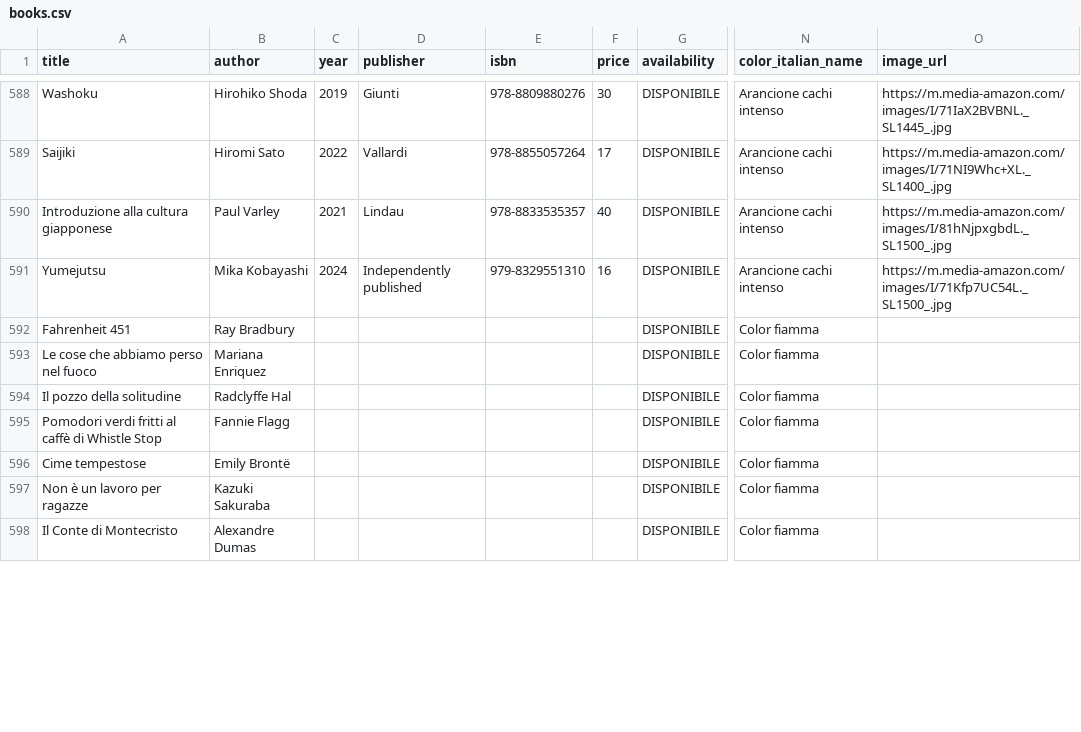
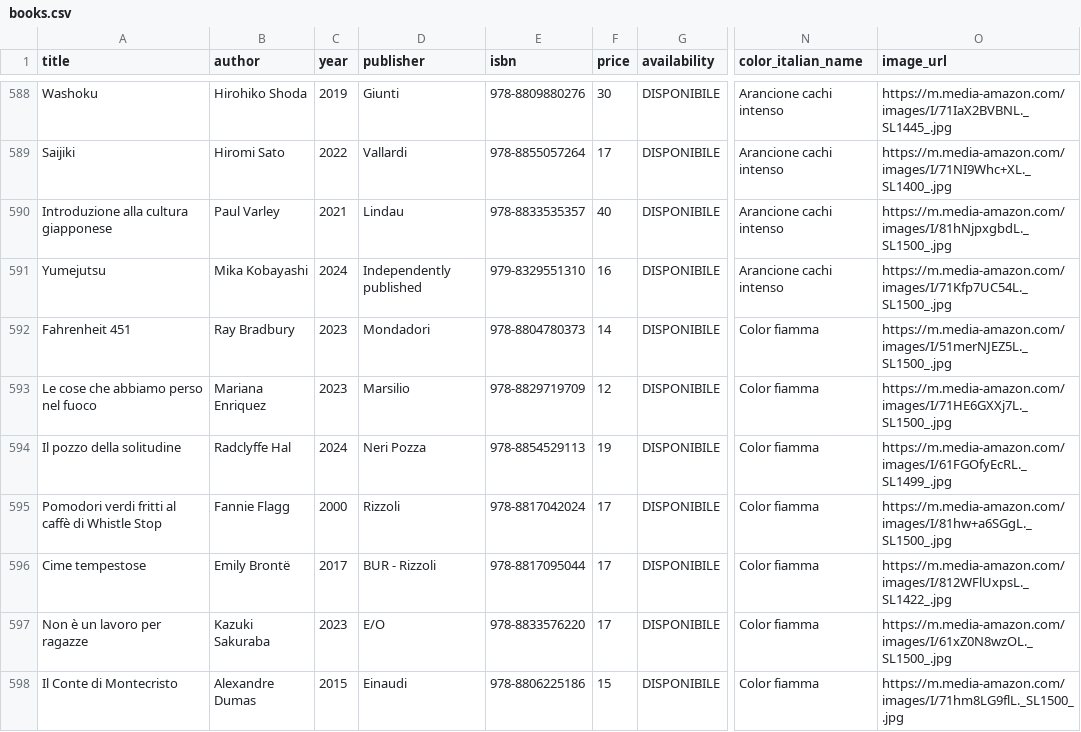
Before and after one commit to silvia8gasparini/Shiori-to-iro-no-ibuki_Backend_Capstone_Project, a CSV file: src/main/resources/books.csv, drawn as a sheet; only a part is shown, gaps mark what is left out; the diff covers the shown part only; the diff names each change by its address in the sheet, - before the commit and + after, or states it on an @@ line.

Commit message:
add new books

```diff
--- a/src/main/resources/books.csv
+++ b/src/main/resources/books.csv
-C592:C593 (year): (empty)
+C592:C593 (year): 2023
-D592 (publisher): (empty)
+D592 (publisher): Mondadori
-E592 (isbn): (empty)
+E592 (isbn): 978-8804780373
-F592 (price): (empty)
+F592 (price): 14
-O592 (image_url): (empty)
+O592 (image_url): https://m.media-amazon.com/images/I/51merNJEZ5L._SL1500_.jpg
-D593 (publisher): (empty)
+D593 (publisher): Marsilio
-E593 (isbn): (empty)
+E593 (isbn): 978-8829719709
-F593 (price): (empty)
+F593 (price): 12
-O593 (image_url): (empty)
+O593 (image_url): https://m.media-amazon.com/images/I/71HE6GXXj7L._SL1500_.jpg
-C594 (year): (empty)
+C594 (year): 2024
-D594 (publisher): (empty)
+D594 (publisher): Neri Pozza
-E594 (isbn): (empty)
+E594 (isbn): 978-8854529113
-F594 (price): (empty)
+F594 (price): 19
-O594 (image_url): (empty)
+O594 (image_url): https://m.media-amazon.com/images/I/61FGOfyEcRL._SL1499_.jpg
-C595 (year): (empty)
+C595 (year): 2000
-D595 (publisher): (empty)
+D595 (publisher): Rizzoli
-E595 (isbn): (empty)
+E595 (isbn): 978-8817042024
-F595:F597 (price): (empty)
+F595:F597 (price): 17
-O595 (image_url): (empty)
+O595 (image_url): https://m.media-amazon.com/images/I/81hw+a6SGgL._SL1500_.jpg
-C596 (year): (empty)
+C596 (year): 2017
-D596 (publisher): (empty)
+D596 (publisher): BUR - Rizzoli
-E596 (isbn): (empty)
+E596 (isbn): 978-8817095044
-O596 (image_url): (empty)
+O596 (image_url): https://m.media-amazon.com/images/I/812WFlUxpsL._SL1422_.jpg
-C597 (year): (empty)
+C597 (year): 2023
-D597 (publisher): (empty)
+D597 (publisher): E/O
-E597 (isbn): (empty)
+E597 (isbn): 978-8833576220
-O597 (image_url): (empty)
+O597 (image_url): https://m.media-amazon.com/images/I/61xZ0N8wzOL._SL1500_.jpg
-C598 (year): (empty)
+C598 (year): 2015
-D598 (publisher): (empty)
+D598 (publisher): Einaudi
-E598 (isbn): (empty)
+E598 (isbn): 978-8806225186
-F598 (price): (empty)
+F598 (price): 15
-O598 (image_url): (empty)
+O598 (image_url): https://m.media-amazon.com/images/I/71hm8LG9flL._SL1500_.jpg
```
Also changed, not shown: 29 edited cells elsewhere in this file, 3 other files.
